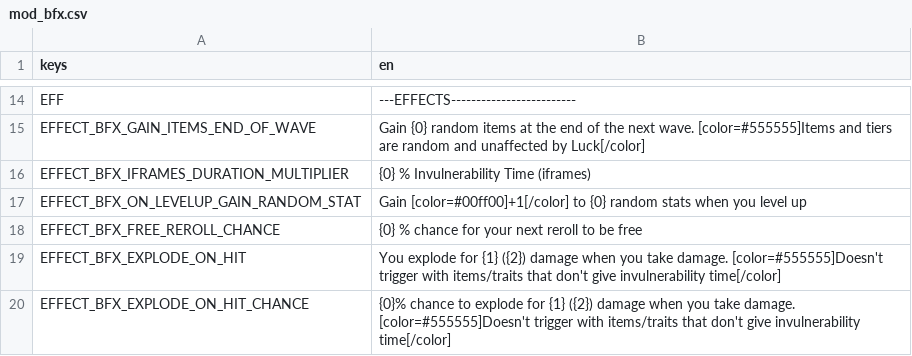
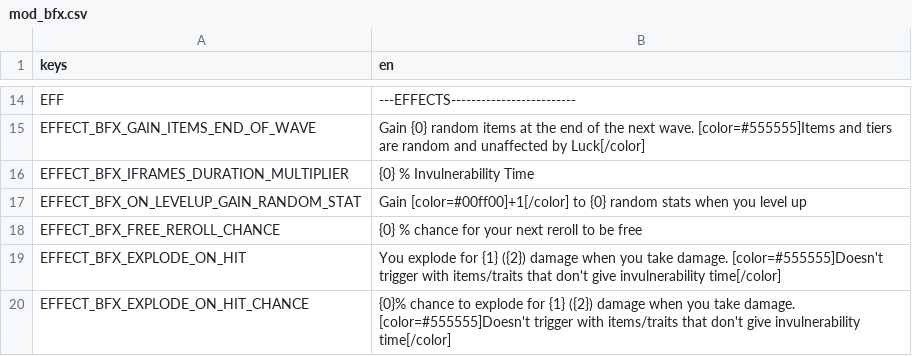
Before and after one commit to BrotatoMods/Brotato-BFX, a CSV file: root/mods-unpacked/Darkly77-BFX/translations/mod_bfx.csv, drawn as a sheet; only a part is shown, gaps mark what is left out.

```diff
--- a/root/mods-unpacked/Darkly77-BFX/translations/mod_bfx.csv
+++ b/root/mods-unpacked/Darkly77-BFX/translations/mod_bfx.csv
@@ -15,3 +15,3 @@ EFF,---EFFECTS-------------------------
 EFFECT_BFX_GAIN_ITEMS_END_OF_WAVE,Gain {0} random items at the end of the next wave. [color=#555555]Items and tiers are random and unaffected by Luck[/color]
-EFFECT_BFX_IFRAMES_DURATION_MULTIPLIER,{0} % Invulnerability Time (iframes)
+EFFECT_BFX_IFRAMES_DURATION_MULTIPLIER,{0} % Invulnerability Time
 EFFECT_BFX_ON_LEVELUP_GAIN_RANDOM_STAT,Gain [color=#00ff00]+1[/color] to {0} random stats when you level up
```
Also changed, not shown: 11 other files.
